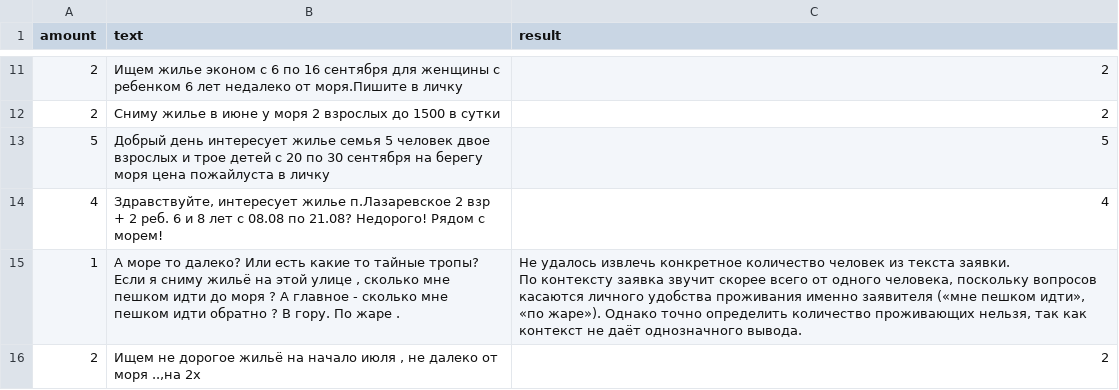
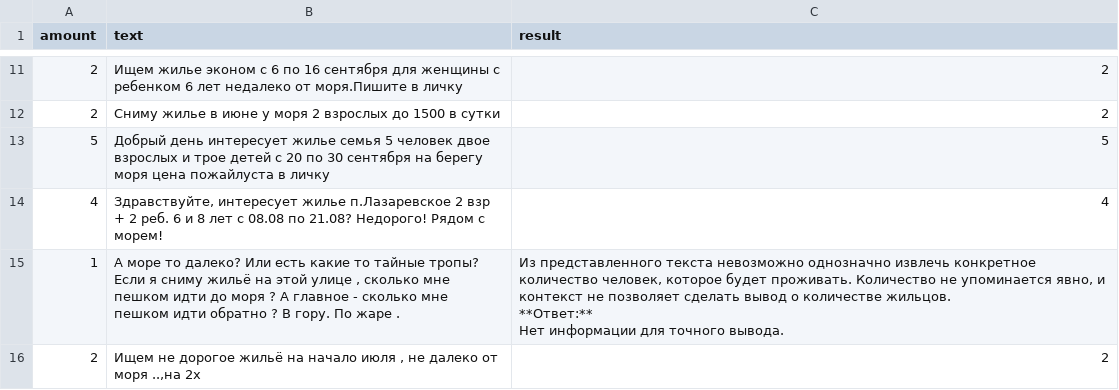
Before and after one commit to Aleksey6060/intro-profession, a CSV file: rental_with_results.csv, drawn as a sheet; only a part is shown, gaps mark what is left out.

Commit message:
Расчёт точности базовой цепочки и сравнение техник промптирования

```diff
--- a/rental_with_results.csv
+++ b/rental_with_results.csv
@@ -14,6 +14,7 @@
 4,"Здравствуйте, интересует жилье п.Лазаревское 2 взр + 2 реб. 6 и 8 лет с 08.08 по 21.08? Недорого! Рядом с морем!",4
-1,"А море то далеко? Или есть какие то тайные тропы?
-Если я сниму жильё на этой улице , сколько мне пешком идти до моря ? А главное - сколько мне пешком идти обратно ? В гору. По жаре .","Не удалось извлечь конкретное количество человек из текста заявки.
-
-По контексту заявка звучит скорее всего от одного человека, поскольку вопросов касаются личного удобства проживания именно заявителя («мне пешком идти», «по жаре»). Однако точно определить количество проживающих нельзя, так как контекст не даёт однозначного вывода."
+1,"А море то далеко? Или есть какие то тайные тропы?
+Если я сниму жильё на этой улице , сколько мне пешком идти до моря ? А главное - сколько мне пешком идти обратно ? В гору. По жаре .","Из представленного текста невозможно однозначно извлечь конкретное количество человек, которое будет проживать. Количество не упоминается явно, и контекст не позволяет сделать вывод о количестве жильцов.
+
+**Ответ:**
+Нет информации для точного вывода."
 2,"Ищем не дорогое жильё на начало июля , не далеко от моря ..,на 2х",2
```
Also changed, not shown: 1 other file.
